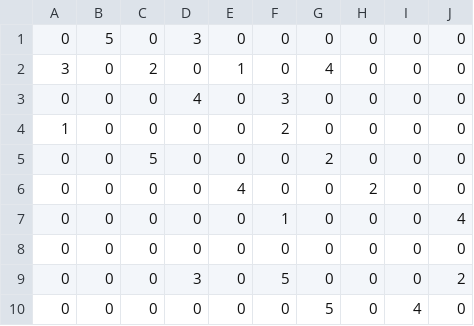
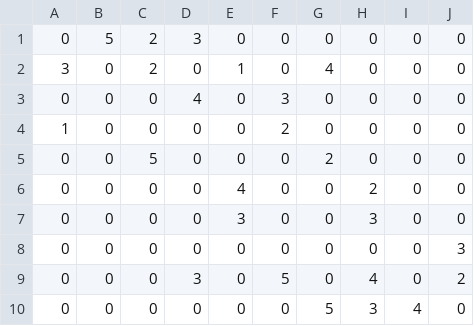
Before and after one commit to killianson/mathdiscrete, a CSV file: matrice.csv, drawn as a sheet.

Commit message:
correction de la matrice dans le csv

```diff
--- a/matrice.csv
+++ b/matrice.csv
@@ -1,2 +1,2 @@
-0,5,0,3,0,0,0,0,0,0
+0,5,2,3,0,0,0,0,0,0
 3,0,2,0,1,0,4,0,0,0
@@ -6,5 +6,5 @@
 0,0,0,0,4,0,0,2,0,0
-0,0,0,0,0,1,0,0,0,4
-0,0,0,0,0,0,0,0,0,0
-0,0,0,3,0,5,0,0,0,2
-0,0,0,0,0,0,5,0,4,0
+0,0,0,0,3,0,0,3,0,0
+0,0,0,0,0,0,0,0,0,3
+0,0,0,3,0,5,0,4,0,2
+0,0,0,0,0,0,5,3,4,0
```
